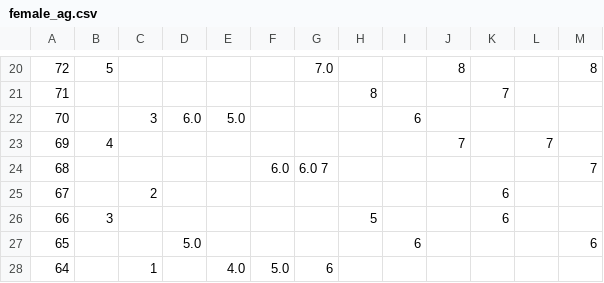
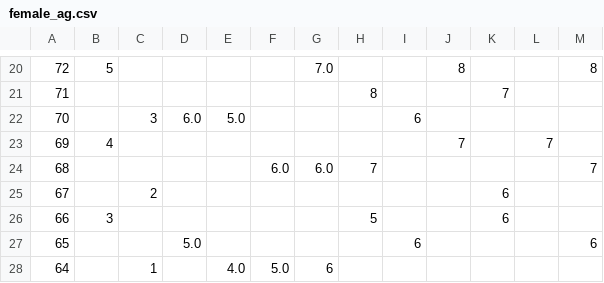
Before and after one commit to DCAN-Labs/score-conners-3, a CSV file: data/constant/parent/female_ag.csv, drawn as a sheet; only a part is shown, gaps mark what is left out; the diff names each change by its address in the sheet, - before the commit and + after, or states it on an @@ line.

Commit message:
Update female_ag.csv

```diff
--- a/data/constant/parent/female_ag.csv
+++ b/data/constant/parent/female_ag.csv
-G24: 6.0 7
+G24: 6.0
-H24: (empty)
+H24: 7
```
